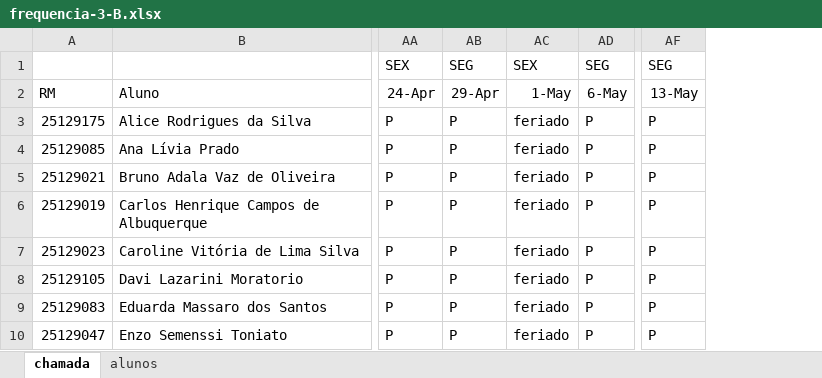
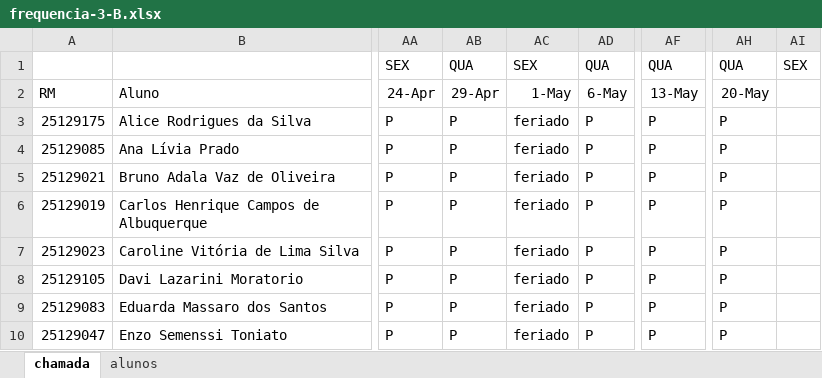
Before and after one commit to wellifabio/senai2026, an Excel workbook: ds/turmas/2DES_B/frequencia-3-B.xlsx, sheet chamada, drawn as a sheet; only a part is shown, gaps mark what is left out; values as stored, in another font and other column widths than the file's, no borders; conditional formats not drawn; the diff names each change by its address in the sheet, - before the commit and + after, or states it on an @@ line.

Commit message:
CHAMDA

```diff
--- a/ds/turmas/2DES_B/frequencia-3-B.xlsx (sheet chamada)
+++ b/ds/turmas/2DES_B/frequencia-3-B.xlsx (sheet chamada)
+column AH, rows 1-10: QUA | 20-May | P | P | P | P | P | P | P | P
+column AI, row 1: SEX
-AB1: SEG
+AB1: QUA
-AD1: SEG
+AD1: QUA
-AF1: SEG
+AF1: QUA
```
